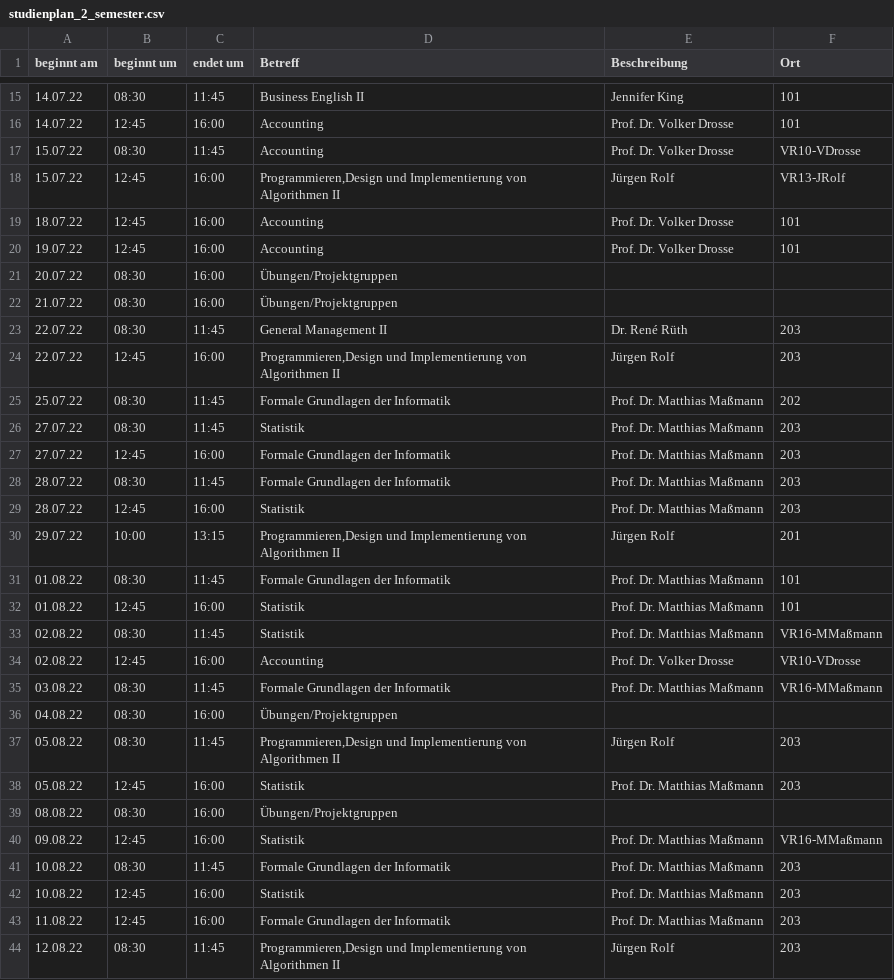
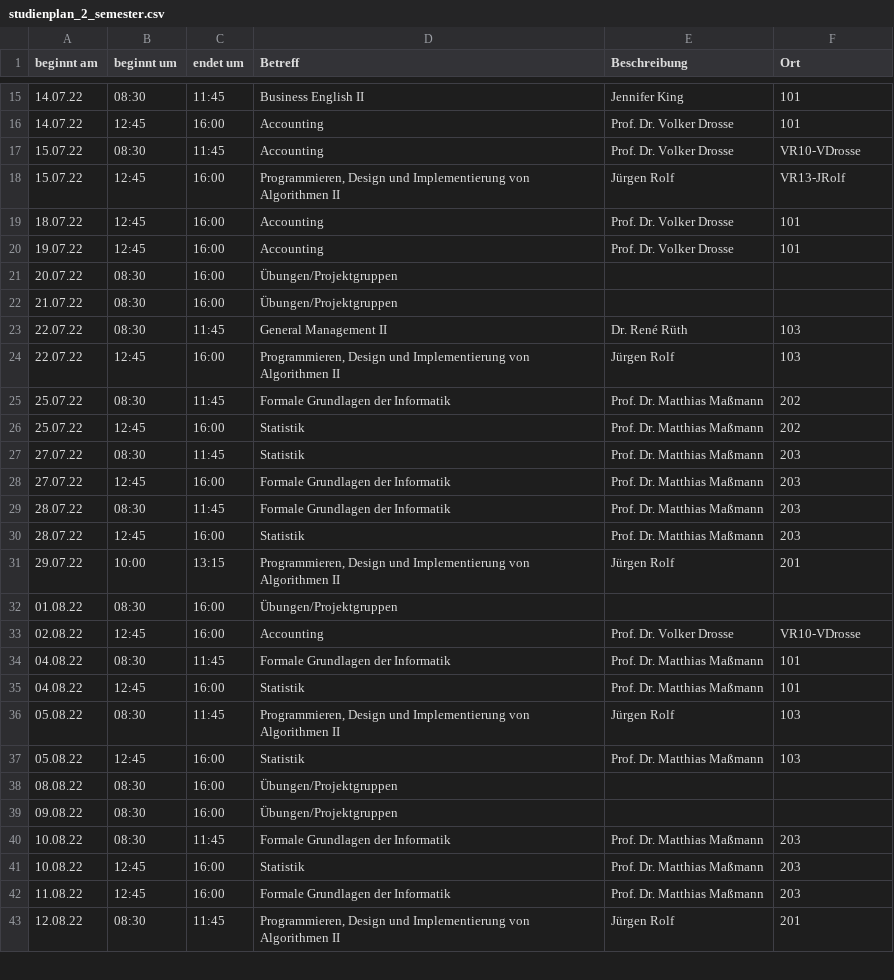
Before and after one commit to JohanHornung/automate-notion-course-schedule, a CSV file: data/studienplan_2_semester.csv, drawn as a sheet; only a part is shown, gaps mark what is left out; the diff covers the shown part only.

Commit message:
lecture schedule data updated

```diff
--- a/data/studienplan_2_semester.csv
+++ b/data/studienplan_2_semester.csv
@@ -17,3 +17,3 @@
 15.07.22;08:30;11:45;Accounting;Prof. Dr. Volker Drosse;VR10-VDrosse;
-15.07.22;12:45;16:00;Programmieren,Design und Implementierung von Algorithmen II;Jürgen Rolf;VR13-JRolf;
+15.07.22;12:45;16:00;Programmieren, Design und Implementierung von Algorithmen II;Jürgen Rolf;VR13-JRolf;
 18.07.22;12:45;16:00;Accounting;Prof. Dr. Volker Drosse;101;
@@ -23,4 +23,5 @@
-22.07.22;08:30;11:45;General Management II;Dr. René Rüth;203;
-22.07.22;12:45;16:00;Programmieren,Design und Implementierung von Algorithmen II;Jürgen Rolf;203;
+22.07.22;08:30;11:45;General Management II;Dr. René Rüth;103;
+22.07.22;12:45;16:00;Programmieren, Design und Implementierung von Algorithmen II;Jürgen Rolf;103;
 25.07.22;08:30;11:45;Formale Grundlagen der Informatik;Prof. Dr. Matthias Maßmann;202;
+25.07.22;12:45;16:00;Statistik;Prof. Dr. Matthias Maßmann;202;
 27.07.22;08:30;11:45;Statistik;Prof. Dr. Matthias Maßmann;203;
@@ -29,10 +30,8 @@
 28.07.22;12:45;16:00;Statistik;Prof. Dr. Matthias Maßmann;203;
-29.07.22;10:00;13:15;Programmieren,Design und Implementierung von Algorithmen II;Jürgen Rolf;201;
-01.08.22;08:30;11:45;Formale Grundlagen der Informatik;Prof. Dr. Matthias Maßmann;101;
-01.08.22;12:45;16:00;Statistik;Prof. Dr. Matthias Maßmann;101;
-02.08.22;08:30;11:45;Statistik;Prof. Dr. Matthias Maßmann;VR16-MMaßmann;
+29.07.22;10:00;13:15;Programmieren, Design und Implementierung von Algorithmen II;Jürgen Rolf;201;
+01.08.22;08:30;16:00;Übungen/Projektgruppen;
 02.08.22;12:45;16:00;Accounting;Prof. Dr. Volker Drosse;VR10-VDrosse;
-03.08.22;08:30;11:45;Formale Grundlagen der Informatik;Prof. Dr. Matthias Maßmann;VR16-MMaßmann;
-04.08.22;08:30;16:00;Übungen/Projektgruppen;;;
-05.08.22;08:30;11:45;Programmieren,Design und Implementierung von Algorithmen II;Jürgen Rolf;203;
-05.08.22;12:45;16:00;Statistik;Prof. Dr. Matthias Maßmann;203;
+04.08.22;08:30;11:45;Formale Grundlagen der Informatik;Prof. Dr. Matthias Maßmann;101;
+04.08.22;12:45;16:00;Statistik;Prof. Dr. Matthias Maßmann;101;
+05.08.22;08:30;11:45;Programmieren, Design und Implementierung von Algorithmen II;Jürgen Rolf;103;
+05.08.22;12:45;16:00;Statistik;Prof. Dr. Matthias Maßmann;103;
@@ -40,2 +39,2 @@
-09.08.22;12:45;16:00;Statistik;Prof. Dr. Matthias Maßmann;VR16-MMaßmann;
+09.08.22;08:30;16:00;Übungen/Projektgruppen;
 10.08.22;08:30;11:45;Formale Grundlagen der Informatik;Prof. Dr. Matthias Maßmann;203;
@@ -43,2 +42,2 @@
 11.08.22;12:45;16:00;Formale Grundlagen der Informatik;Prof. Dr. Matthias Maßmann;203;
-12.08.22;08:30;11:45;Programmieren,Design und Implementierung von Algorithmen II;Jürgen Rolf;203;
+12.08.22;08:30;11:45;Programmieren, Design und Implementierung von Algorithmen II;Jürgen Rolf;201;
```
Also changed, not shown: 2 added rows, 1 removed row and 12 edited cells elsewhere in this file, 1 other file.
